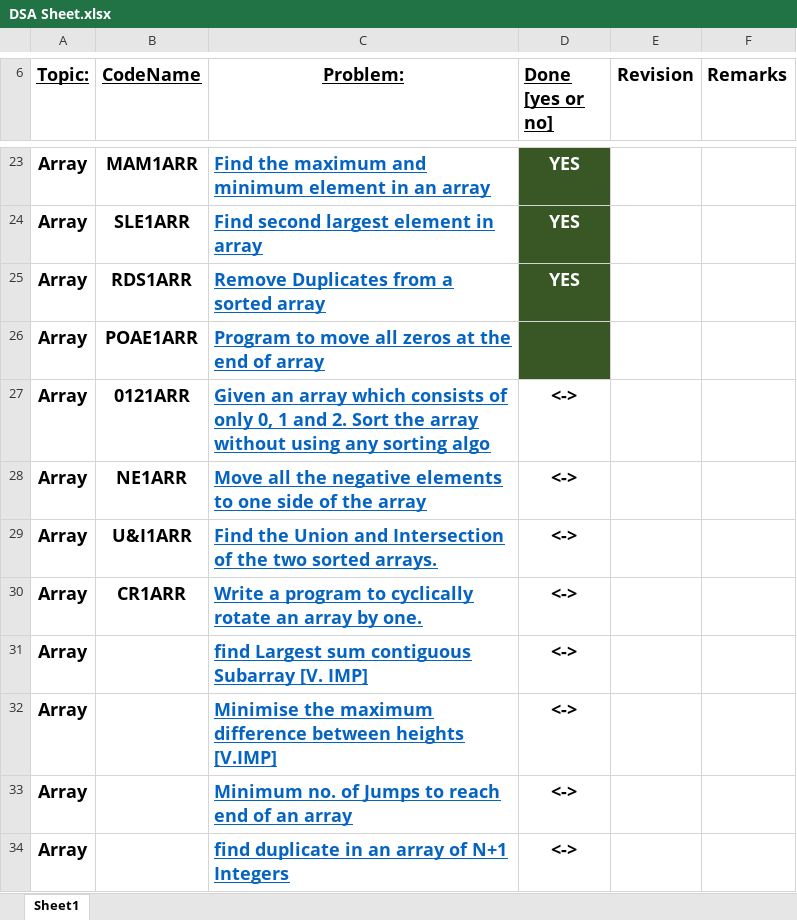
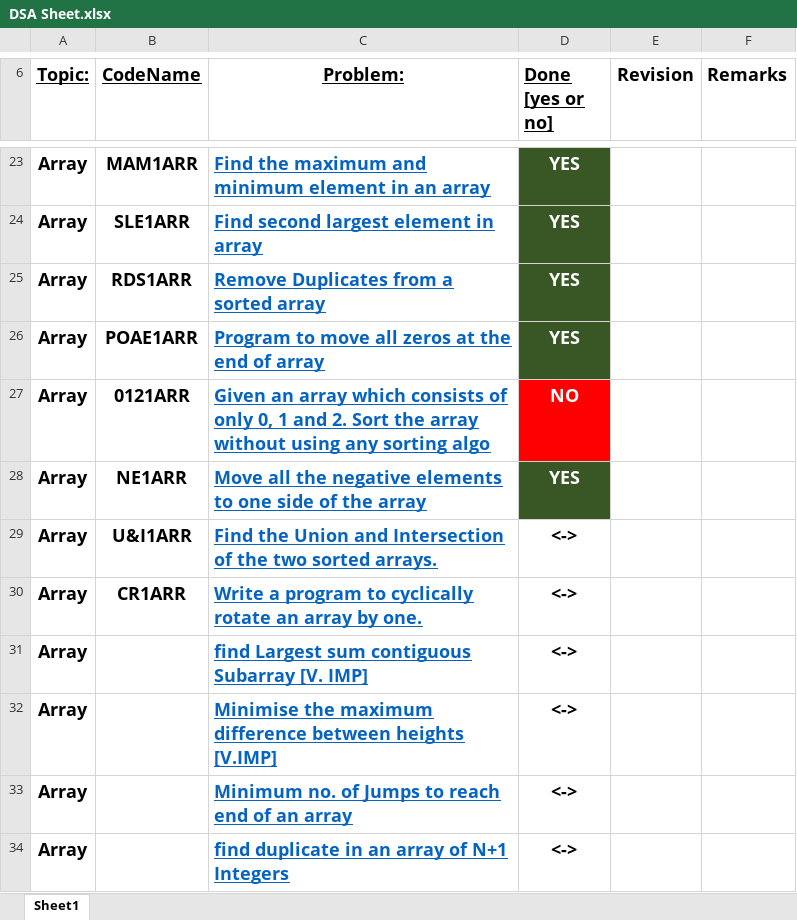
Before and after one commit to vishwajeetvb/DSA, an Excel workbook: DSA Sheet.xlsx, sheet Sheet1, drawn as a sheet; only a part is shown, gaps mark what is left out; values as stored, in another font and other column widths than the file's, no borders; the diff names each change by its address in the sheet, - before the commit and + after, or states it on an @@ line.

```diff
--- a/DSA Sheet.xlsx (sheet Sheet1)
+++ b/DSA Sheet.xlsx (sheet Sheet1)
-D26 (Done [yes or no]): (empty)
+D26 (Done [yes or no]): YES
-D27 (Done [yes or no]): <->
+D27 (Done [yes or no]): NO
-D27 fill: none
+D27 fill: #FF0000
-D27:D28 text colour: black
+D27:D28 text colour: #FFFFFF
-D28 (Done [yes or no]): <->
+D28 (Done [yes or no]): YES
-D28 fill: none
+D28 fill: #385724
```
Also changed, not shown: 1 other file.
